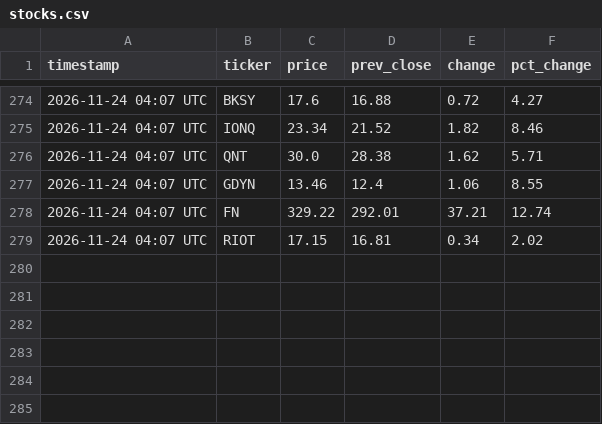
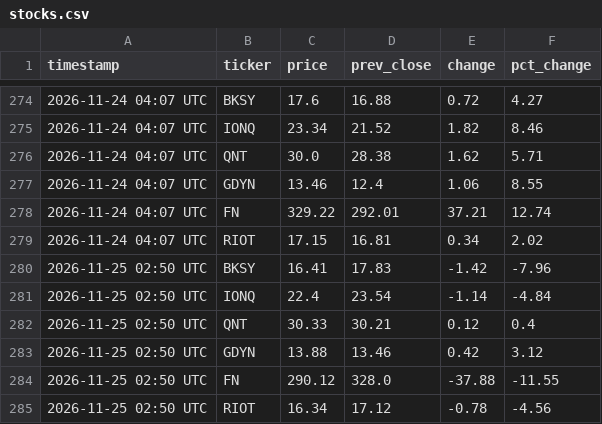
Before and after one commit to sdncoder/workflows, a CSV file: stocks.csv, drawn as a sheet; only a part is shown, gaps mark what is left out.

Commit message:
stock update 2026-11-25 02:50 UTC

```diff
--- a/stocks.csv
+++ b/stocks.csv
@@ -279 +279,7 @@ timestamp,ticker,price,prev_close,change,pct_change
 2026-11-24 04:07 UTC,RIOT,17.15,16.81,0.34,2.02
+2026-11-25 02:50 UTC,BKSY,16.41,17.83,-1.42,-7.96
+2026-11-25 02:50 UTC,IONQ,22.4,23.54,-1.14,-4.84
+2026-11-25 02:50 UTC,QNT,30.33,30.21,0.12,0.4
+2026-11-25 02:50 UTC,GDYN,13.88,13.46,0.42,3.12
+2026-11-25 02:50 UTC,FN,290.12,328.0,-37.88,-11.55
+2026-11-25 02:50 UTC,RIOT,16.34,17.12,-0.78,-4.56
```
Also changed, not shown: 1 other file.
